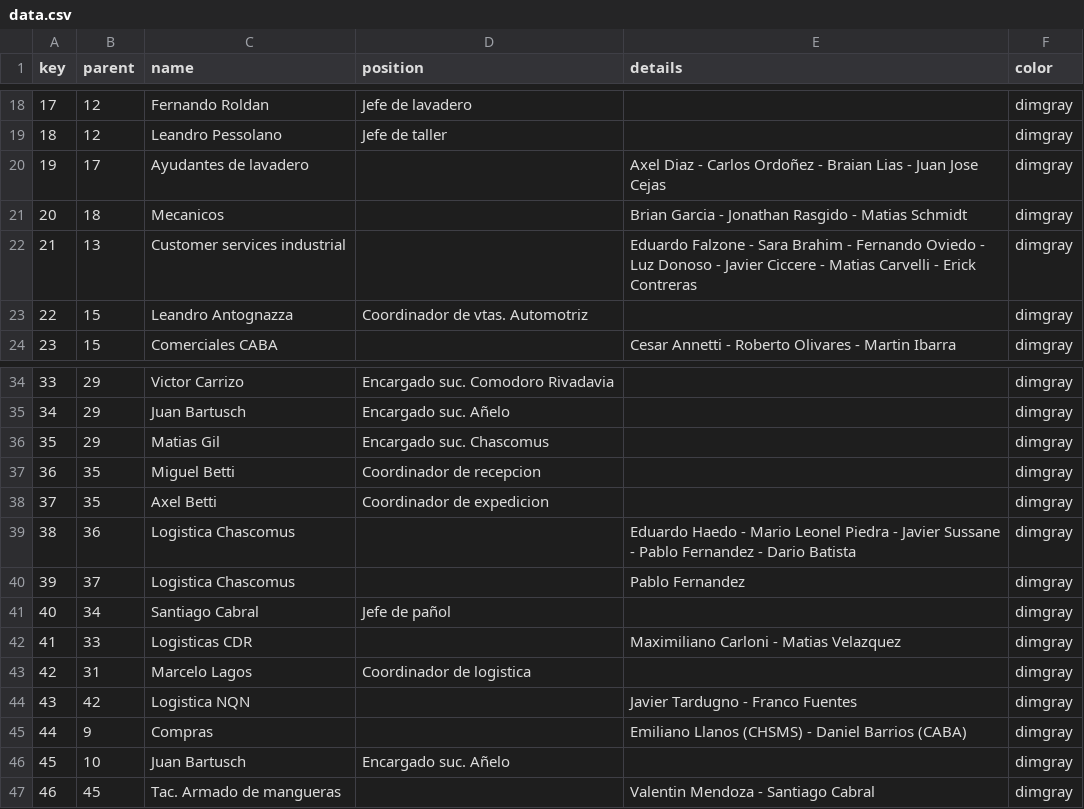
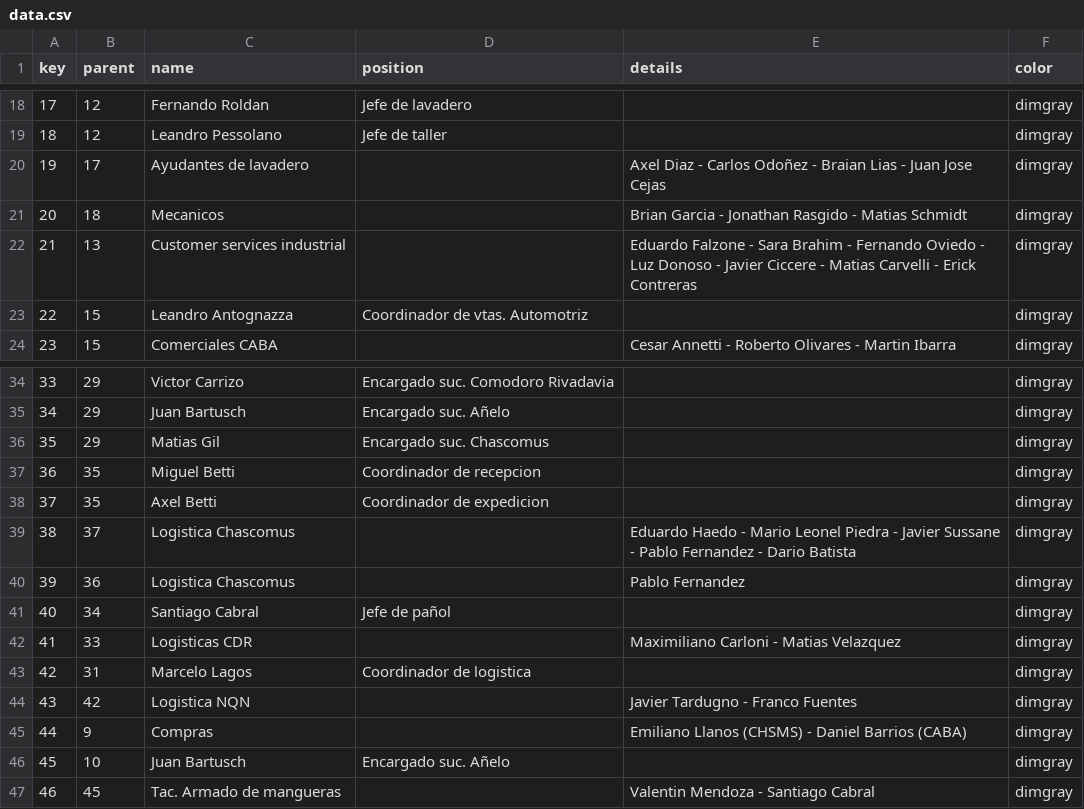
Before and after one commit to SergioQ79/organigrama, a CSV file: data.csv, drawn as a sheet; only a part is shown, gaps mark what is left out.

Commit message:
Add files via upload

```diff
--- a/data.csv
+++ b/data.csv
@@ -19,3 +19,3 @@
 18,12,Leandro Pessolano ,Jefe de taller ,,dimgray
-19,17,Ayudantes de lavadero ,,Axel Diaz - Carlos Ordoñez - Braian Lias - Juan Jose Cejas ,dimgray
+19,17,Ayudantes de lavadero ,,Axel Diaz - Carlos Odoñez - Braian Lias - Juan Jose Cejas ,dimgray
 20,18,Mecanicos ,,Brian Garcia - Jonathan Rasgido - Matias Schmidt ,dimgray
@@ -38,4 +38,4 @@
 37,35,Axel Betti ,Coordinador de expedicion ,,dimgray
-38,36,Logistica Chascomus ,,Eduardo Haedo - Mario Leonel Piedra - Javier Sussane - Pablo Fernandez - Dario Batista ,dimgray
-39,37,Logistica Chascomus ,,Pablo Fernandez ,dimgray
+38,37,Logistica Chascomus ,,Eduardo Haedo - Mario Leonel Piedra - Javier Sussane - Pablo Fernandez - Dario Batista ,dimgray
+39,36,Logistica Chascomus ,,Pablo Fernandez ,dimgray
 40,34,Santiago Cabral ,Jefe de pañol ,,dimgray
```
